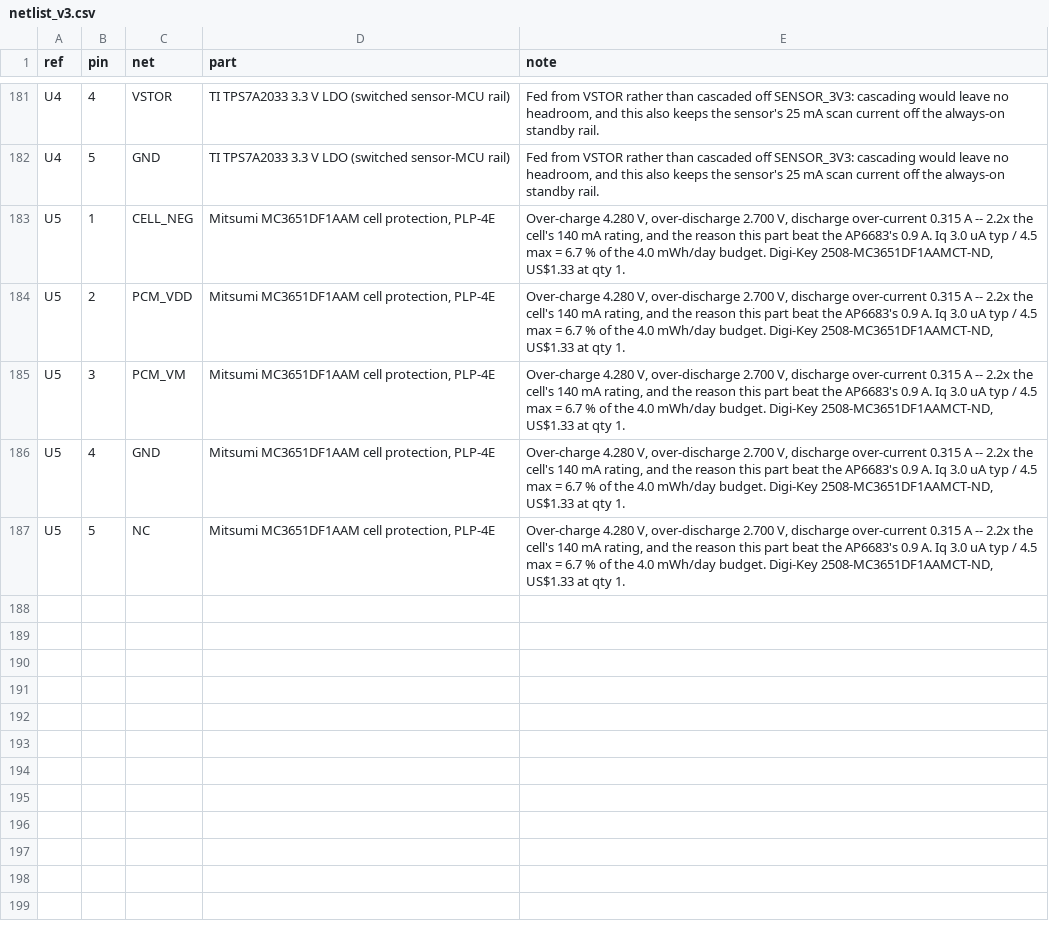
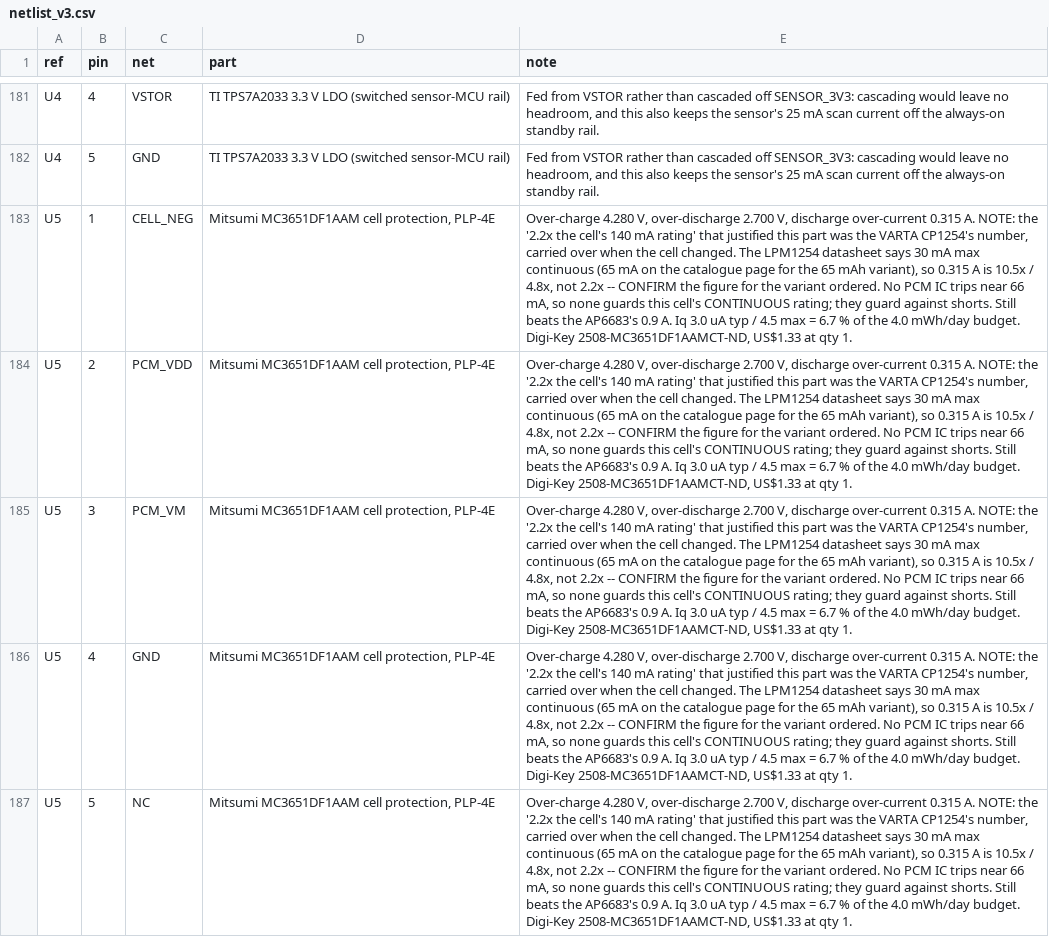
Before and after one commit to Drivera0/touch-id-public, a CSV file: cad/pcb-v3/netlist_v3.csv, drawn as a sheet; only a part is shown, gaps mark what is left out; the diff covers the shown part only; the diff names each change by its address in the sheet, - before the commit and + after, or states it on an @@ line.

Commit message:
Correct the cell current rating: 140 mA was the CP1254, not the LPM1254
Root cause found. 140 mA continuous / 210 mA pulse is the VARTA CP1254 -- the
cell this design REPLACED. PART-LIBRARY.md section 5 is a CP1254 table and is
correctly labelled as such; the number was lifted from it when the cell became
the LiPol LPM1254 and never re-derived. CELL-DECIDED.md had already caught this
and even says 'Confirm the figure for the exact variant ordered' -- that
warning just never propagated.

The LPM1254 datasheet (MD_9241_10) says 30 mA max continuous, 12 mA standard.
The catalogue page for the 65 mAh variant says 65 mA. So the figure still needs
confirming for the variant ordered, but it is nowhere near 140.

Consequences, now recorded where they belong:
  - the load is 25 mA, so 83% of a 30 mA rating -- inside spec, 17% margin,
    not the ~6x that 140 mA implied
  - 0.315 A is 10.5x (at 30 mA) or 4.8x (at 65 mA) the rating, not 2.2x, so the
    stated reason MC3651 beat the AP6683 does not hold as written. MC3651 is
    still the tightest trip available, but no PCM IC trips near 66 mA -- none
    of them guards this cell's CONTINUOUS rating, they guard against shorts.

Fixed at the source: netlist_v3.py is the single source of truth, and
export_netlist.py regenerates netlist_v3.csv, netlist_v3_nets.csv and
NETLIST-V3.md from it. Also corrected PCM-ONBOARD.md, the housing comment in
touchid_module_v6.py, and banner-flagged PART-LIBRARY.md section 5 as
SUPERSEDED so the CP1254 numbers cannot be read as current again.

Comment-only: 48 parts / 186 pins / 30 nets unchanged, board untouched.

```diff
--- a/cad/pcb-v3/netlist_v3.csv
+++ b/cad/pcb-v3/netlist_v3.csv
-E183:E187 (note): …over-current 0.315 A -- 2.2x the cell's 140 mA rating, and the reason this part beat the AP6683's…
+E183:E187 (note): …over-current 0.315 A. NOTE: the '2.2x the cell's 140 mA rating' that justified this part was the VARTA CP1254's number, carried over when the cell changed. The LPM1254 datasheet says 30 mA max continuous (65 mA on the catalogue page for the 65 mAh variant), so 0.315 A is 10.5x / 4.8x, not 2.2x -- CONFIRM the figure for the variant ordered. No PCM IC trips near 66 mA, so none guards this cell's CONTINUOUS rating; they guard against shorts. Still beats the AP6683's…
```
Also changed, not shown: 18 edited cells elsewhere in this file, 4 other files.
